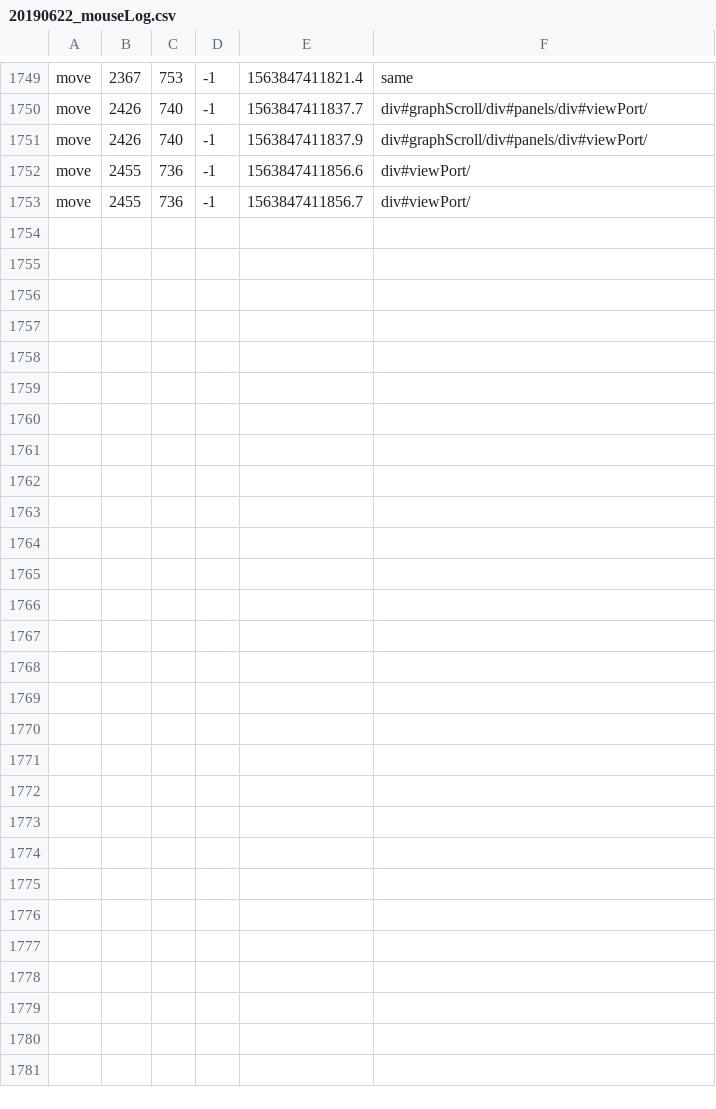
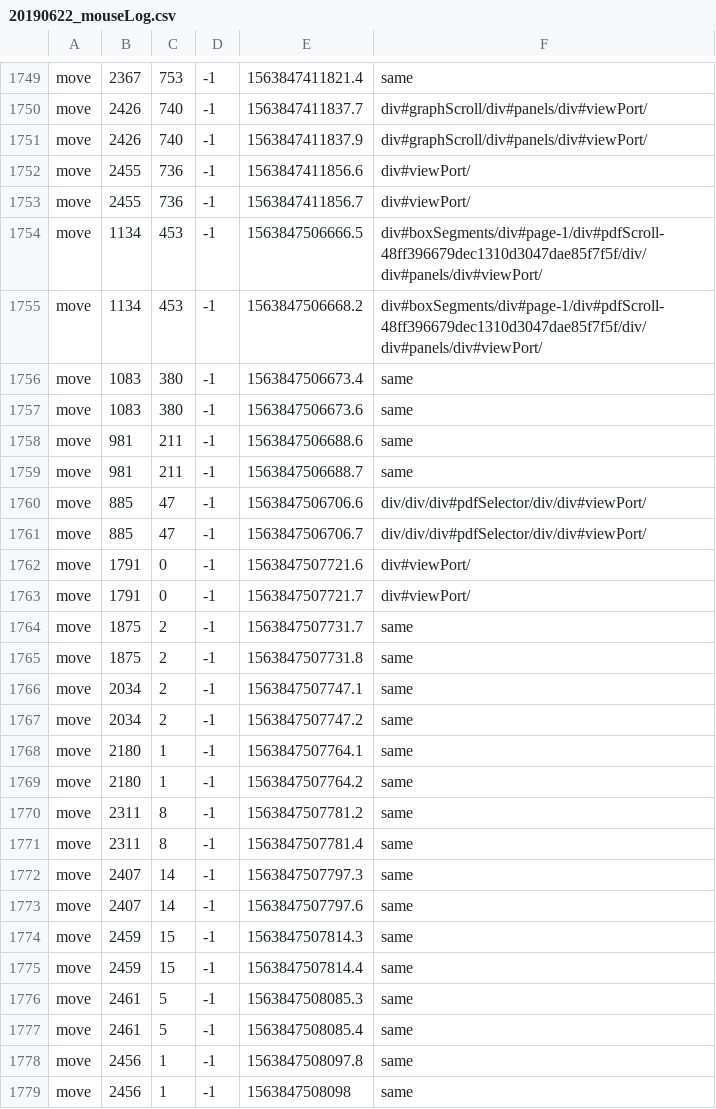
Before and after one commit to matt-erhart/lab, a CSV file: src/store/20190622_mouseLog.csv, drawn as a sheet; only a part is shown, gaps mark what is left out.

```diff
--- a/src/store/20190622_mouseLog.csv
+++ b/src/store/20190622_mouseLog.csv
@@ -1753 +1753,27 @@ move,2455,736,-1,1563847411856.6,div#viewPort/
 move,2455,736,-1,1563847411856.7,div#viewPort/
+move,1134,453,-1,1563847506666.5,div#boxSegments/div#page-1/div#pdfScroll-48ff396679dec1310d3047dae85f7f5f/div/div#panels/div#viewPort/
+move,1134,453,-1,1563847506668.2,div#boxSegments/div#page-1/div#pdfScroll-48ff396679dec1310d3047dae85f7f5f/div/div#panels/div#viewPort/
+move,1083,380,-1,1563847506673.4,same
+move,1083,380,-1,1563847506673.6,same
+move,981,211,-1,1563847506688.6,same
+move,981,211,-1,1563847506688.7,same
+move,885,47,-1,1563847506706.6,div/div/div#pdfSelector/div/div#viewPort/
+move,885,47,-1,1563847506706.7,div/div/div#pdfSelector/div/div#viewPort/
+move,1791,0,-1,1563847507721.6,div#viewPort/
+move,1791,0,-1,1563847507721.7,div#viewPort/
+move,1875,2,-1,1563847507731.7,same
+move,1875,2,-1,1563847507731.8,same
+move,2034,2,-1,1563847507747.1,same
+move,2034,2,-1,1563847507747.2,same
+move,2180,1,-1,1563847507764.1,same
+move,2180,1,-1,1563847507764.2,same
+move,2311,8,-1,1563847507781.2,same
+move,2311,8,-1,1563847507781.4,same
+move,2407,14,-1,1563847507797.3,same
+move,2407,14,-1,1563847507797.6,same
+move,2459,15,-1,1563847507814.3,same
+move,2459,15,-1,1563847507814.4,same
+move,2461,5,-1,1563847508085.3,same
+move,2461,5,-1,1563847508085.4,same
+move,2456,1,-1,1563847508097.8,same
+move,2456,1,-1,1563847508098,same
```
Also changed, not shown: 10 other files.
